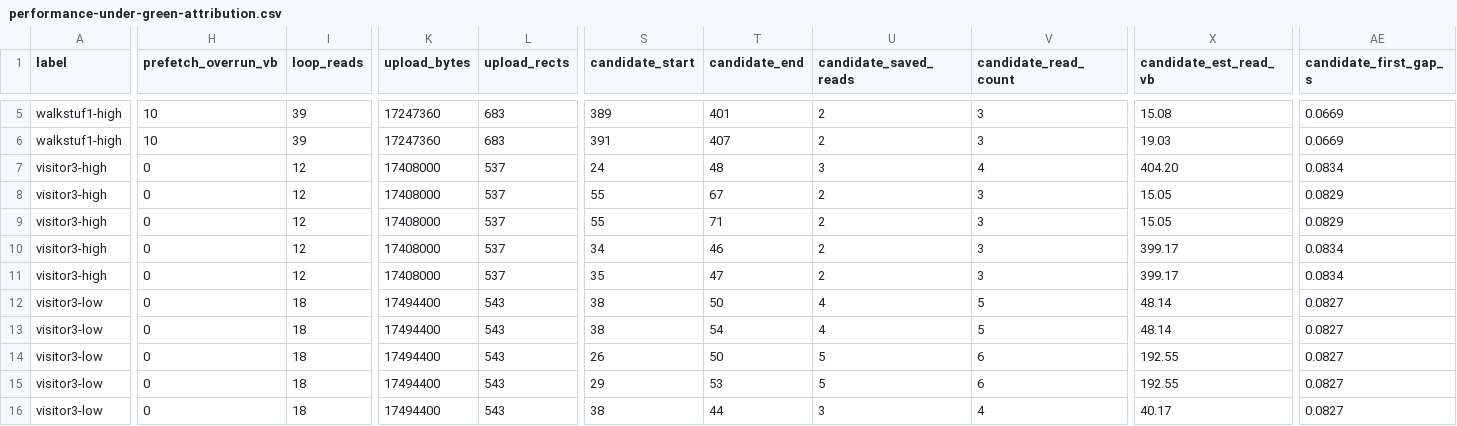
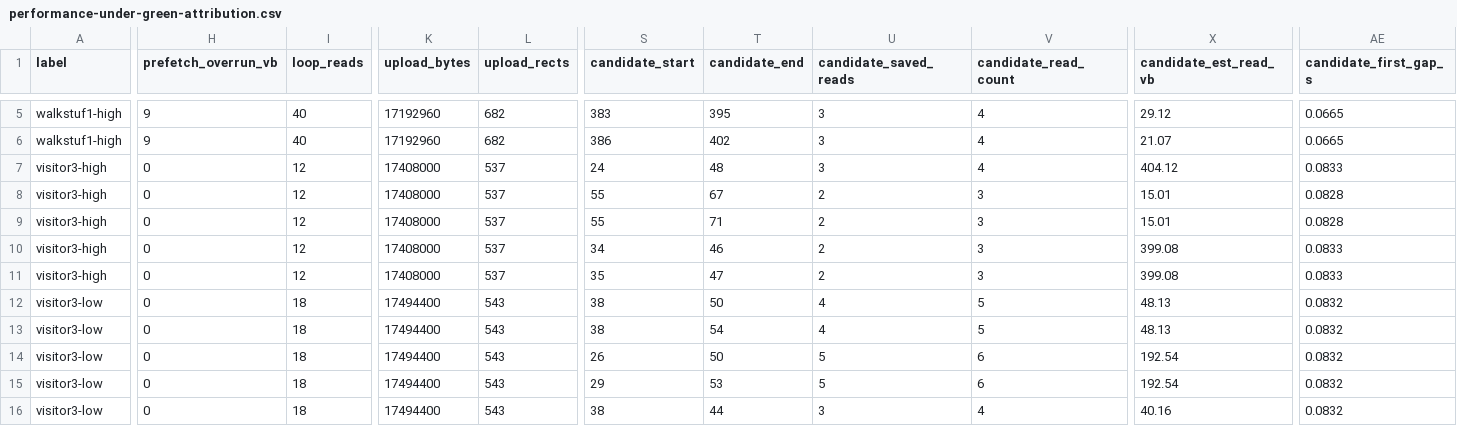
Before and after one commit to huntergdavis/johnny-castaway-ps1, a CSV file: docs/ps1/performance-under-green-attribution.csv, drawn as a sheet; only a part is shown, gaps mark what is left out; the diff covers the shown part only; the diff names each change by its address in the sheet, - before the commit and + after, or states it on an @@ line.

```diff
--- a/docs/ps1/performance-under-green-attribution.csv
+++ b/docs/ps1/performance-under-green-attribution.csv
-H5:H6 (prefetch_overrun_vb): 10
+H5:H6 (prefetch_overrun_vb): 9
-I5:I6 (loop_reads): 39
+I5:I6 (loop_reads): 40
-K5:K6 (upload_bytes): 17247360
+K5:K6 (upload_bytes): 17192960
-L5:L6 (upload_rects): 683
+L5:L6 (upload_rects): 682
-S5 (candidate_start): 389
+S5 (candidate_start): 383
-T5 (candidate_end): 401
+T5 (candidate_end): 395
-U5:U6 (candidate_saved_reads): 2
+U5:U6 (candidate_saved_reads): 3
-V5:V6 (candidate_read_count): 3
+V5:V6 (candidate_read_count): 4
-X5 (candidate_est_read_vb): 15.08
+X5 (candidate_est_read_vb): 29.12
-AE5:AE6 (candidate_first_gap_s): 0.0669
+AE5:AE6 (candidate_first_gap_s): 0.0665
-S6 (candidate_start): 391
+S6 (candidate_start): 386
-T6 (candidate_end): 407
+T6 (candidate_end): 402
-X6 (candidate_est_read_vb): 19.03
+X6 (candidate_est_read_vb): 21.07
-X7 (candidate_est_read_vb): 404.20
+X7 (candidate_est_read_vb): 404.12
-AE7 (candidate_first_gap_s): 0.0834
+AE7 (candidate_first_gap_s): 0.0833
-X8:X9 (candidate_est_read_vb): 15.05
+X8:X9 (candidate_est_read_vb): 15.01
-AE8:AE9 (candidate_first_gap_s): 0.0829
+AE8:AE9 (candidate_first_gap_s): 0.0828
-X10:X11 (candidate_est_read_vb): 399.17
+X10:X11 (candidate_est_read_vb): 399.08
-AE10:AE11 (candidate_first_gap_s): 0.0834
+AE10:AE11 (candidate_first_gap_s): 0.0833
-X12:X13 (candidate_est_read_vb): 48.14
+X12:X13 (candidate_est_read_vb): 48.13
-AE12:AE16 (candidate_first_gap_s): 0.0827
+AE12:AE16 (candidate_first_gap_s): 0.0832
-X14:X15 (candidate_est_read_vb): 192.55
+X14:X15 (candidate_est_read_vb): 192.54
-X16 (candidate_est_read_vb): 40.17
+X16 (candidate_est_read_vb): 40.16
```
Also changed, not shown: 50 edited cells elsewhere in this file, docs/ps1/performance-read-candidate-matrix.csv, docs/ps1/performance-scene-matrix.csv, 25 other files.
